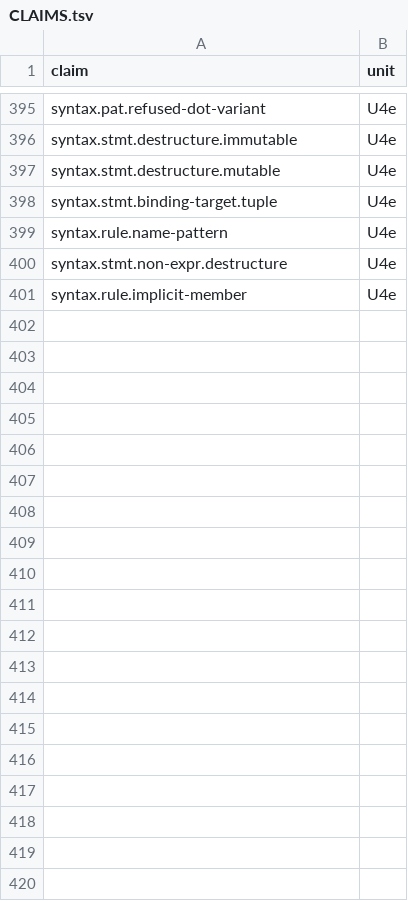
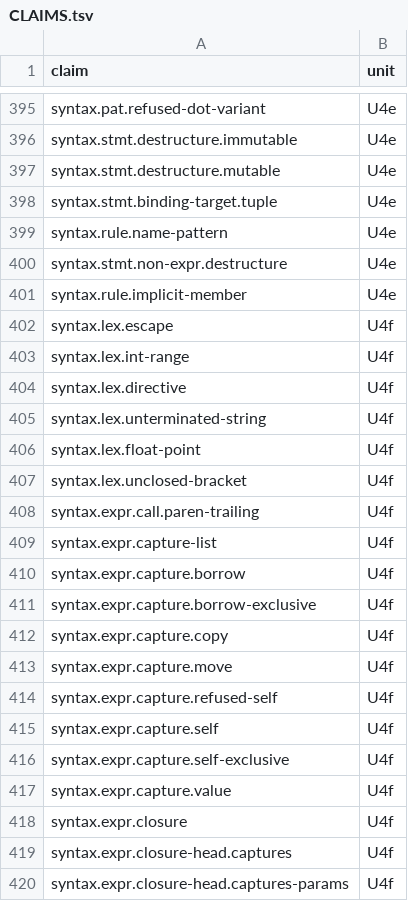
Before and after one commit to swoodtke/sawlang, a TSV file: compiler/parse/CLAIMS.tsv, drawn as a sheet; only a part is shown, gaps mark what is left out; the diff covers the shown part only.

```diff
--- a/compiler/parse/CLAIMS.tsv
+++ b/compiler/parse/CLAIMS.tsv
@@ -401 +401,20 @@ syntax.stmt.non-expr.destructure	U4e
 syntax.rule.implicit-member	U4e
+syntax.lex.escape	U4f
+syntax.lex.int-range	U4f
+syntax.lex.directive	U4f
+syntax.lex.unterminated-string	U4f
+syntax.lex.float-point	U4f
+syntax.lex.unclosed-bracket	U4f
+syntax.expr.call.paren-trailing	U4f
+syntax.expr.capture-list	U4f
+syntax.expr.capture.borrow	U4f
+syntax.expr.capture.borrow-exclusive	U4f
+syntax.expr.capture.copy	U4f
+syntax.expr.capture.move	U4f
+syntax.expr.capture.refused-self	U4f
+syntax.expr.capture.self	U4f
+syntax.expr.capture.self-exclusive	U4f
+syntax.expr.capture.value	U4f
+syntax.expr.closure	U4f
+syntax.expr.closure-head.captures	U4f
+syntax.expr.closure-head.captures-params	U4f
```
Also changed, not shown: 21 added rows elsewhere in this file, 17 other files.
